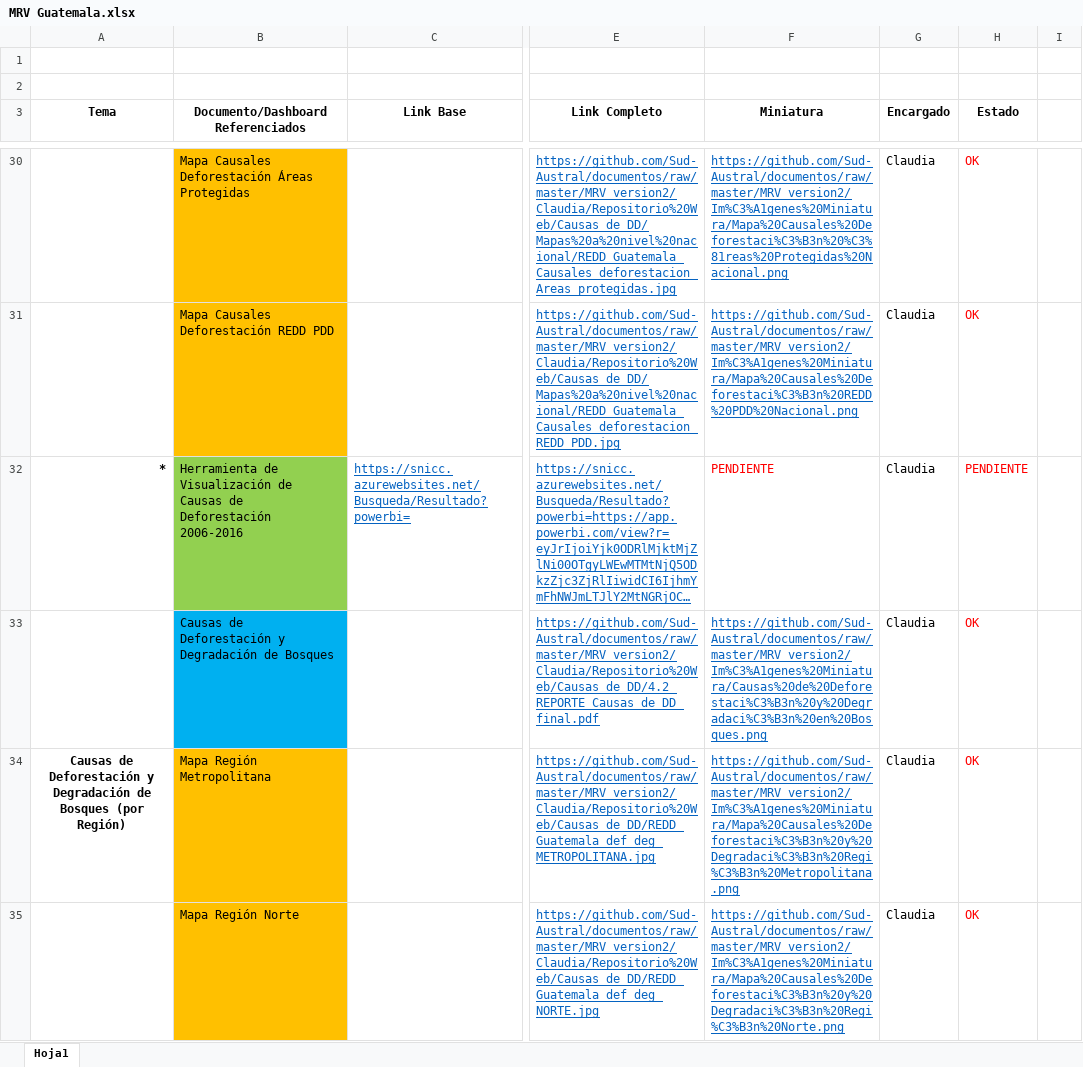
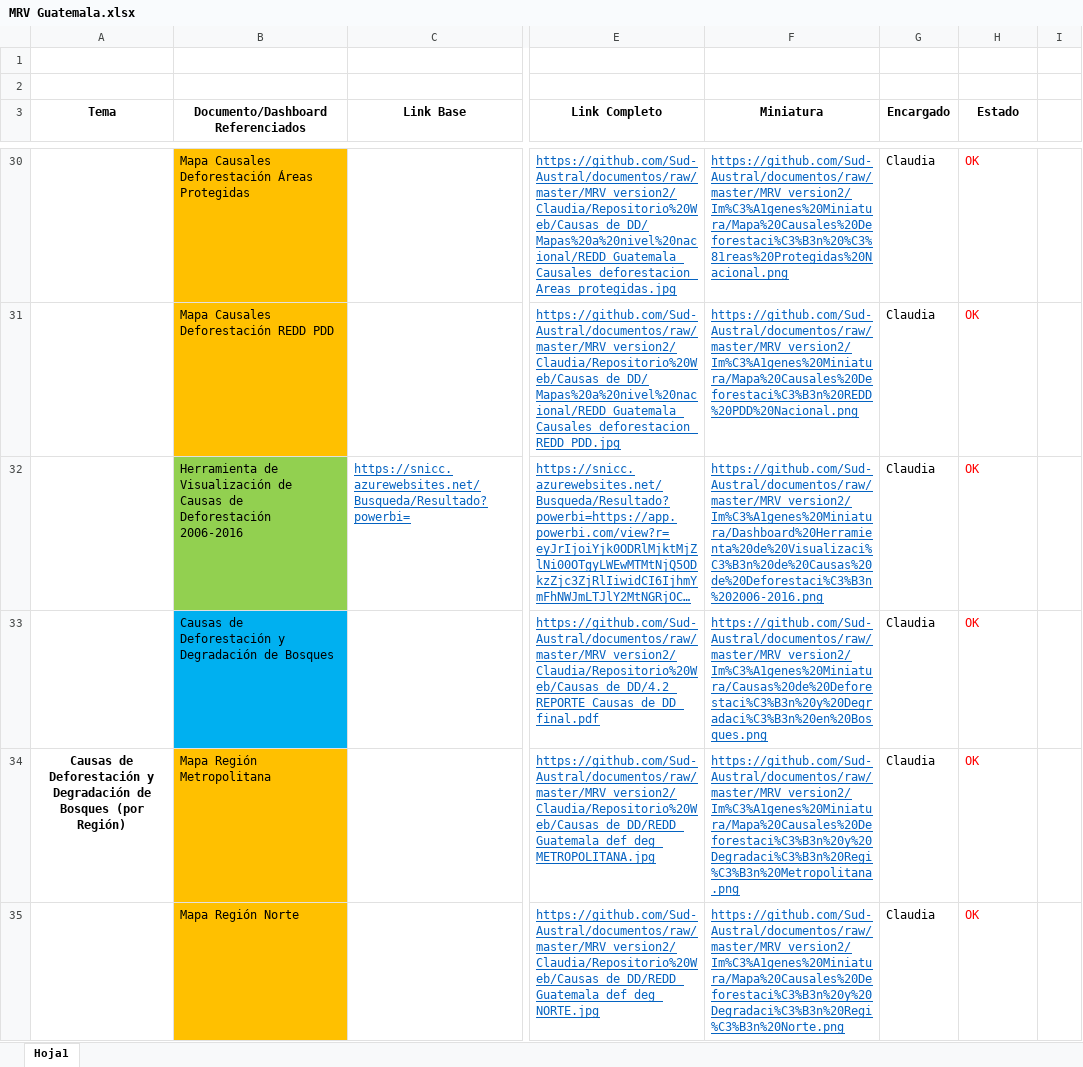
Before and after one commit to Sud-Austral/documentos, an Excel workbook: MRV_version2/MRV Guatemala.xlsx, sheet Hoja1, drawn as a sheet; only a part is shown, gaps mark what is left out; long unchanged cells end in …; values as stored, in another font and other column widths than the file's, no borders; table styles not drawn; the diff covers the shown part only; the diff names each change by its address in the sheet, - before the commit and + after, or states it on an @@ line.

```diff
--- a/MRV_version2/MRV Guatemala.xlsx (sheet Hoja1)
+++ b/MRV_version2/MRV Guatemala.xlsx (sheet Hoja1)
-A32 (Tema): *
+A32 (Tema): (empty)
-F32 (Miniatura): PENDIENTE
+F32 (Miniatura): https://github.com/Sud-Austral/documentos/raw/master/MRV_version2/Im%C3%A1genes%20Miniatura/Dashboard%20Herramienta%20de%20Visualizaci%C3%B3n%20de%20Causas%20de%20Deforestaci%C3%B3n%202006-2016.png
@@ F32 underline: off → on, text colour: #FF0000 → #0563C1 @@
-H32 (Estado): PENDIENTE
+H32 (Estado): OK
```
Also changed, not shown: 1 added row elsewhere in this sheet, 10 other files.
